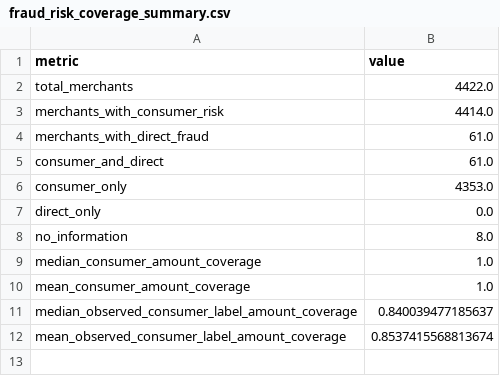
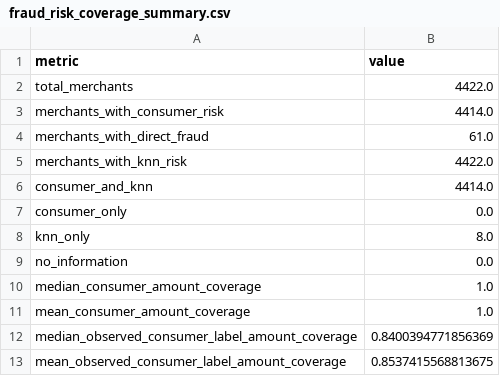
Before and after one commit to yixxx111/MAST30034-Project-2-Group-50, a CSV file: member4_fraud/result/fraud_risk_coverage_summary.csv, drawn as a sheet.

```diff
--- a/member4_fraud/result/fraud_risk_coverage_summary.csv
+++ b/member4_fraud/result/fraud_risk_coverage_summary.csv
@@ -4,9 +4,10 @@ merchants_with_consumer_risk,4414.0
 merchants_with_direct_fraud,61.0
-consumer_and_direct,61.0
-consumer_only,4353.0
-direct_only,0.0
-no_information,8.0
+merchants_with_knn_risk,4422.0
+consumer_and_knn,4414.0
+consumer_only,0.0
+knn_only,8.0
+no_information,0.0
 median_consumer_amount_coverage,1.0
 mean_consumer_amount_coverage,1.0
-median_observed_consumer_label_amount_coverage,0.840039477185637
-mean_observed_consumer_label_amount_coverage,0.8537415568813674
+median_observed_consumer_label_amount_coverage,0.8400394771856369
+mean_observed_consumer_label_amount_coverage,0.8537415568813675
```
Also changed, not shown: member4_fraud/result/merchant_model_comparison.csv, member4_fraud/result/observed_merchant_fraud_profile.csv, 21 other files.
